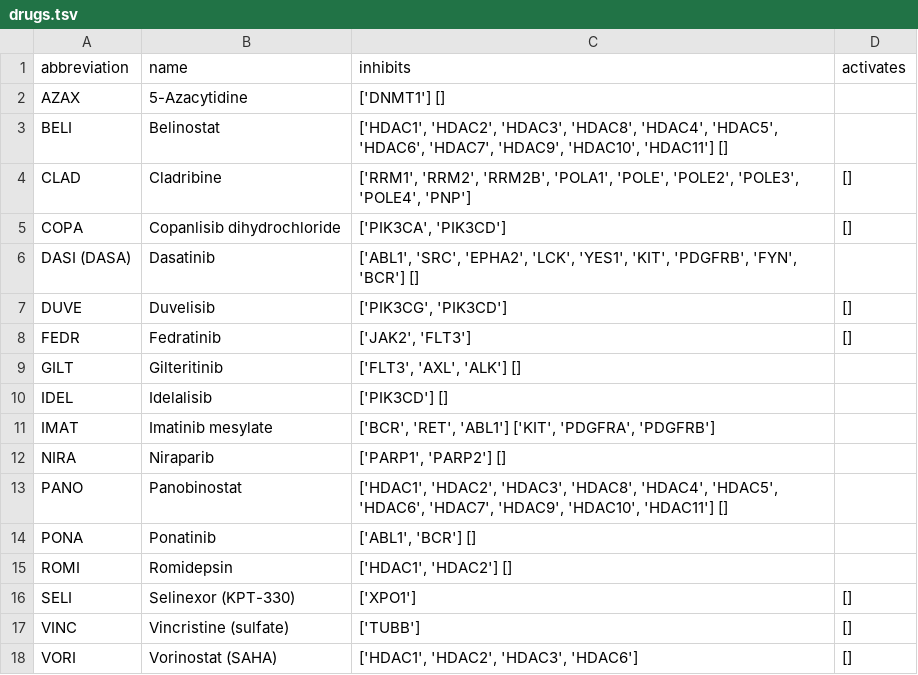
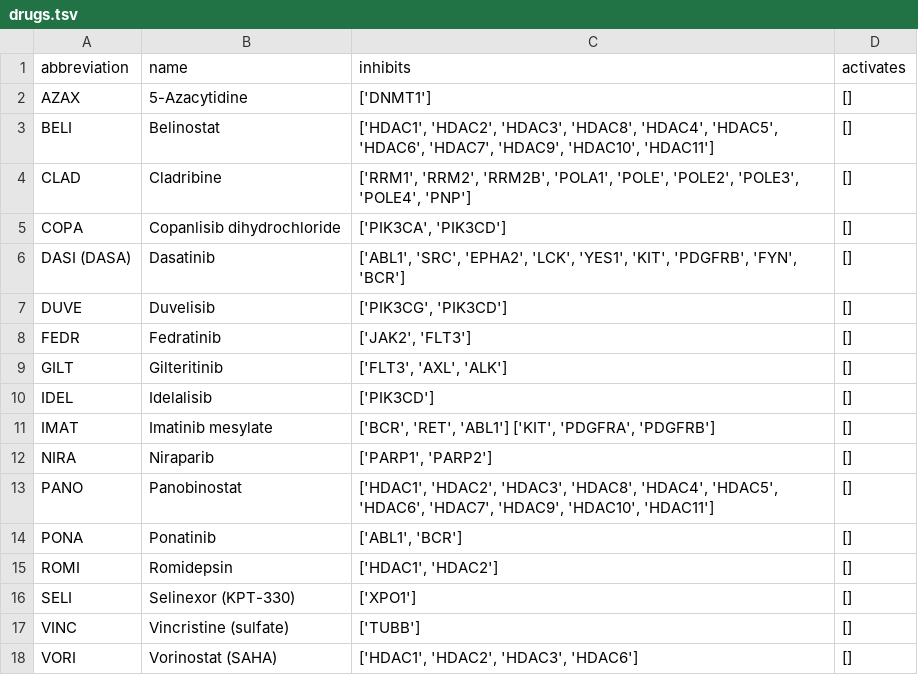
Before and after one commit to mc936-2024/datasci4health, a TSV file: resources/drugs.tsv, drawn as a sheet.

Commit message:
feat: updates drugs file

```diff
--- a/resources/drugs.tsv
+++ b/resources/drugs.tsv
@@ -1,16 +1,16 @@
 abbreviation	name	inhibits	activates
-AZAX	5-Azacytidine	['DNMT1']   []
-BELI	Belinostat	['HDAC1', 'HDAC2', 'HDAC3', 'HDAC8', 'HDAC4', 'HDAC5', 'HDAC6', 'HDAC7', 'HDAC9', 'HDAC10', 'HDAC11']   []
+AZAX	5-Azacytidine	['DNMT1']	[]
+BELI	Belinostat	['HDAC1', 'HDAC2', 'HDAC3', 'HDAC8', 'HDAC4', 'HDAC5', 'HDAC6', 'HDAC7', 'HDAC9', 'HDAC10', 'HDAC11']	[]
 CLAD	Cladribine	['RRM1', 'RRM2', 'RRM2B', 'POLA1', 'POLE', 'POLE2', 'POLE3', 'POLE4', 'PNP']	[]
 COPA	Copanlisib dihydrochloride	['PIK3CA', 'PIK3CD']	[]
-DASI (DASA)	Dasatinib	['ABL1', 'SRC', 'EPHA2', 'LCK', 'YES1', 'KIT', 'PDGFRB', 'FYN', 'BCR']  []
+DASI (DASA)	Dasatinib	['ABL1', 'SRC', 'EPHA2', 'LCK', 'YES1', 'KIT', 'PDGFRB', 'FYN', 'BCR']	[]
 DUVE	Duvelisib	['PIK3CG', 'PIK3CD']	[]
 FEDR	Fedratinib	['JAK2', 'FLT3']	[]
-GILT	Gilteritinib	['FLT3', 'AXL', 'ALK']  []
-IDEL	Idelalisib	['PIK3CD']  []
-IMAT	Imatinib mesylate	['BCR', 'RET', 'ABL1'] ['KIT', 'PDGFRA', 'PDGFRB']
-NIRA	Niraparib	['PARP1', 'PARP2']  []
-PANO	Panobinostat	['HDAC1', 'HDAC2', 'HDAC3', 'HDAC8', 'HDAC4', 'HDAC5', 'HDAC6', 'HDAC7', 'HDAC9', 'HDAC10', 'HDAC11']   []
-PONA	Ponatinib	['ABL1', 'BCR'] []
-ROMI	Romidepsin	['HDAC1', 'HDAC2']  []
+GILT	Gilteritinib	['FLT3', 'AXL', 'ALK']	[]
+IDEL	Idelalisib	['PIK3CD']	[]
+IMAT	Imatinib mesylate	['BCR', 'RET', 'ABL1'] ['KIT', 'PDGFRA', 'PDGFRB']	[]
+NIRA	Niraparib	['PARP1', 'PARP2']	[]
+PANO	Panobinostat	['HDAC1', 'HDAC2', 'HDAC3', 'HDAC8', 'HDAC4', 'HDAC5', 'HDAC6', 'HDAC7', 'HDAC9', 'HDAC10', 'HDAC11']	[]
+PONA	Ponatinib	['ABL1', 'BCR']	[]
+ROMI	Romidepsin	['HDAC1', 'HDAC2']	[]
 SELI	Selinexor (KPT-330)	['XPO1']	[]
```
